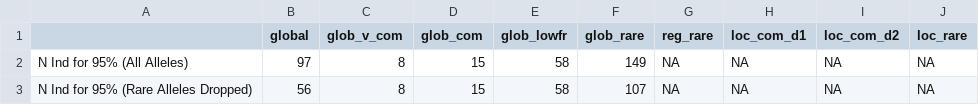
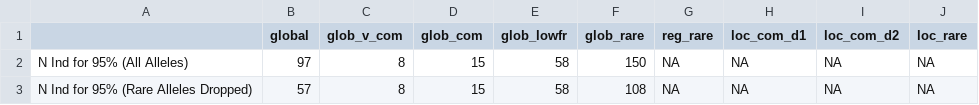
Before and after one commit to ekschumacher/QUAC_insitu_exsitu, a CSV file: QUAC_analyses/Results/Wild_Garden_Comparison/QUAC_min_samp_95.csv, drawn as a sheet.

Commit message:
Updating code for resampling wild populations

```diff
--- a/QUAC_analyses/Results/Wild_Garden_Comparison/QUAC_min_samp_95.csv
+++ b/QUAC_analyses/Results/Wild_Garden_Comparison/QUAC_min_samp_95.csv
@@ -1,3 +1,3 @@
 "","global","glob_v_com","glob_com","glob_lowfr","glob_rare","reg_rare","loc_com_d1","loc_com_d2","loc_rare"
-"N Ind for 95% (All Alleles)",97,8,15,58,149,NA,NA,NA,NA
-"N Ind for 95% (Rare Alleles Dropped)",56,8,15,58,107,NA,NA,NA,NA
+"N Ind for 95% (All Alleles)",97,8,15,58,150,NA,NA,NA,NA
+"N Ind for 95% (Rare Alleles Dropped)",57,8,15,58,108,NA,NA,NA,NA
```
Also changed, not shown: 5 other files.
